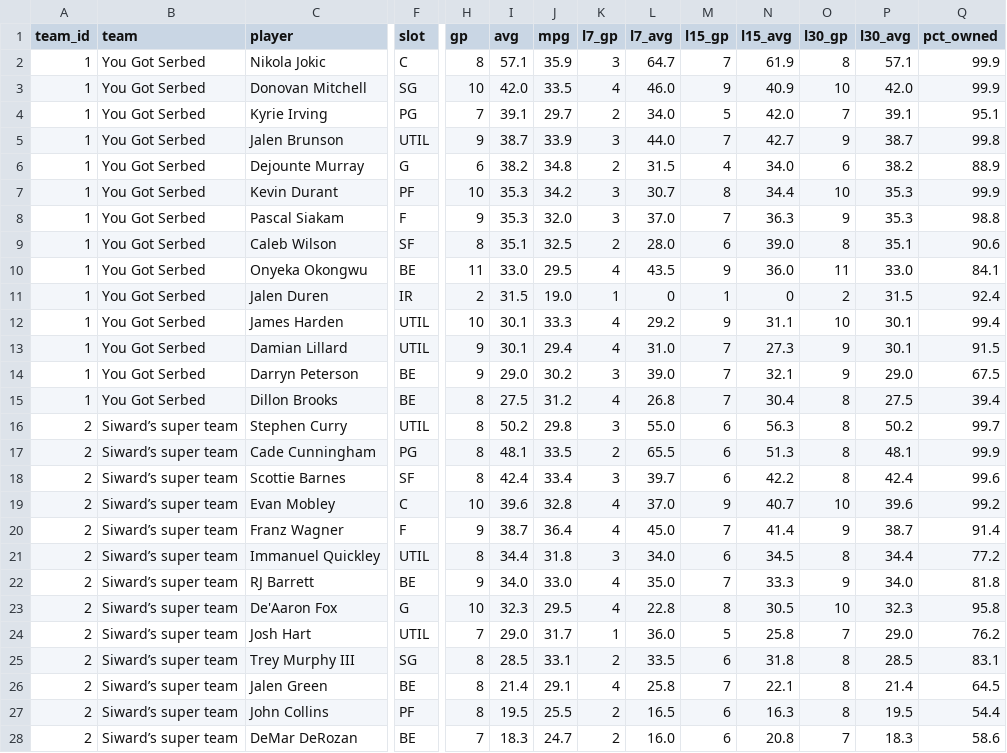
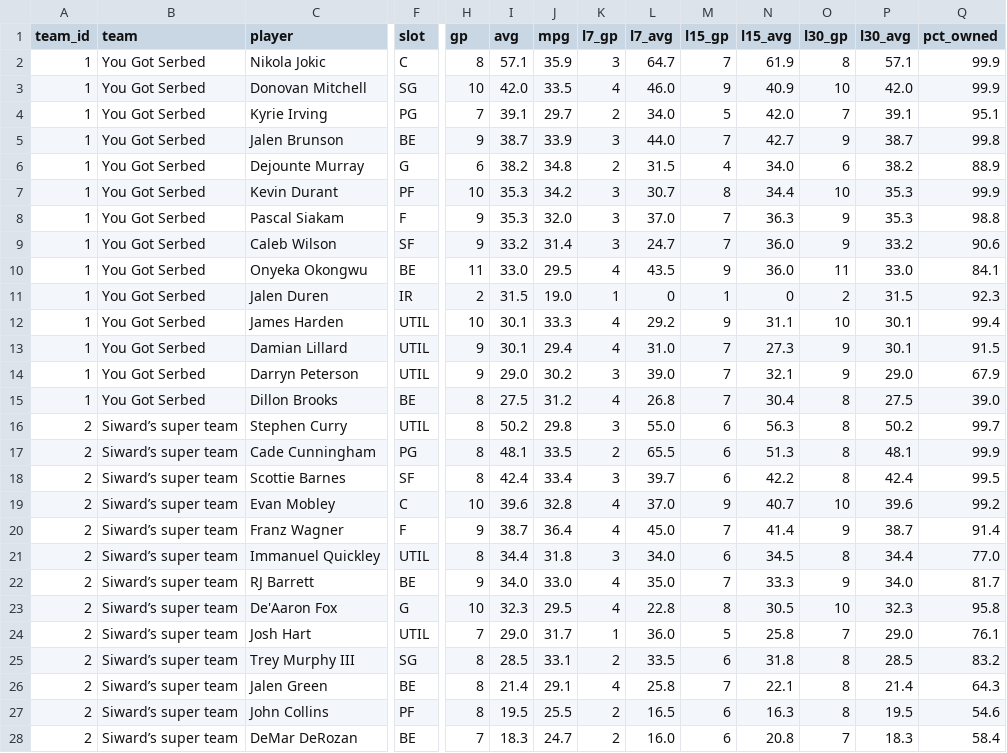
Before and after one commit to luke8mcm/blue-ballers-relay, a CSV file: data/rosters.csv, drawn as a sheet; only a part is shown, gaps mark what is left out; the diff covers the shown part only; the diff names each change by its address in the sheet, - before the commit and + after, or states it on an @@ line.

Commit message:
data: 2026-11-08 22:01 UTC

```diff
--- a/data/rosters.csv
+++ b/data/rosters.csv
-F5 (slot): UTIL
+F5 (slot): BE
-H9 (gp): 8
+H9 (gp): 9
-I9 (avg): 35.1
+I9 (avg): 33.2
-J9 (mpg): 32.5
+J9 (mpg): 31.4
-K9 (l7_gp): 2
+K9 (l7_gp): 3
-L9 (l7_avg): 28.0
+L9 (l7_avg): 24.7
-M9 (l15_gp): 6
+M9 (l15_gp): 7
-N9 (l15_avg): 39.0
+N9 (l15_avg): 36.0
-O9 (l30_gp): 8
+O9 (l30_gp): 9
-P9 (l30_avg): 35.1
+P9 (l30_avg): 33.2
-Q11 (pct_owned): 92.4
+Q11 (pct_owned): 92.3
-F14 (slot): BE
+F14 (slot): UTIL
-Q14 (pct_owned): 67.5
+Q14 (pct_owned): 67.9
-Q15 (pct_owned): 39.4
+Q15 (pct_owned): 39.0
-Q18 (pct_owned): 99.6
+Q18 (pct_owned): 99.5
-Q21 (pct_owned): 77.2
+Q21 (pct_owned): 77.0
-Q22 (pct_owned): 81.8
+Q22 (pct_owned): 81.7
-Q24 (pct_owned): 76.2
+Q24 (pct_owned): 76.1
-Q25 (pct_owned): 83.1
+Q25 (pct_owned): 83.2
-Q26 (pct_owned): 64.5
+Q26 (pct_owned): 64.3
-Q27 (pct_owned): 54.4
+Q27 (pct_owned): 54.6
-Q28 (pct_owned): 58.6
+Q28 (pct_owned): 58.4
```
Also changed, not shown: 1 added row and 129 edited cells elsewhere in this file, data/free_agents.csv, data/matchups.csv, 2 other files.
